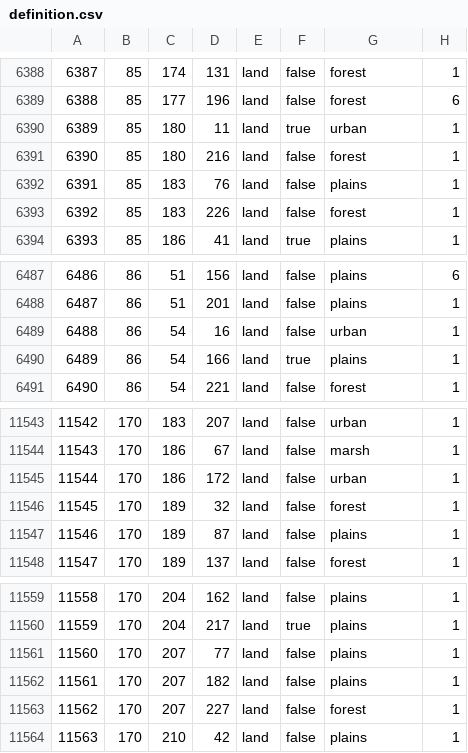
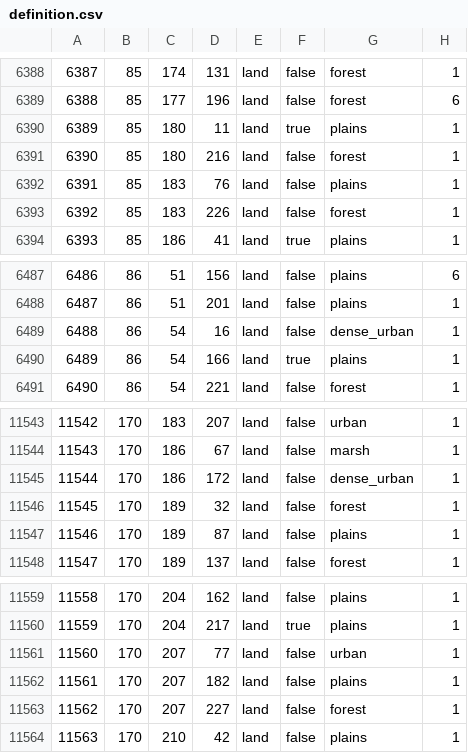
Before and after one commit to TheGamerCant/Modern-Day-Sandbox, a CSV file: map/definition.csv, drawn as a sheet; only a part is shown, gaps mark what is left out; the diff covers the shown part only.

```diff
--- a/map/definition.csv
+++ b/map/definition.csv
@@ -6389,3 +6389,3 @@
 6388;85;177;196;land;false;forest;6
-6389;85;180;11;land;true;urban;1
+6389;85;180;11;land;true;plains;1
 6390;85;180;216;land;false;forest;1
@@ -6488,3 +6488,3 @@
 6487;86;51;201;land;false;plains;1
-6488;86;54;16;land;false;urban;1
+6488;86;54;16;land;false;dense_urban;1
 6489;86;54;166;land;true;plains;1
@@ -11544,3 +11544,3 @@
 11543;170;186;67;land;false;marsh;1
-11544;170;186;172;land;false;urban;1
+11544;170;186;172;land;false;dense_urban;1
 11545;170;189;32;land;false;forest;1
@@ -11560,3 +11560,3 @@
 11559;170;204;217;land;true;plains;1
-11560;170;207;77;land;false;plains;1
+11560;170;207;77;land;false;urban;1
 11561;170;207;182;land;false;plains;1
```
Also changed, not shown: 30 added rows and 6 edited cells elsewhere in this file, 34 other files.
